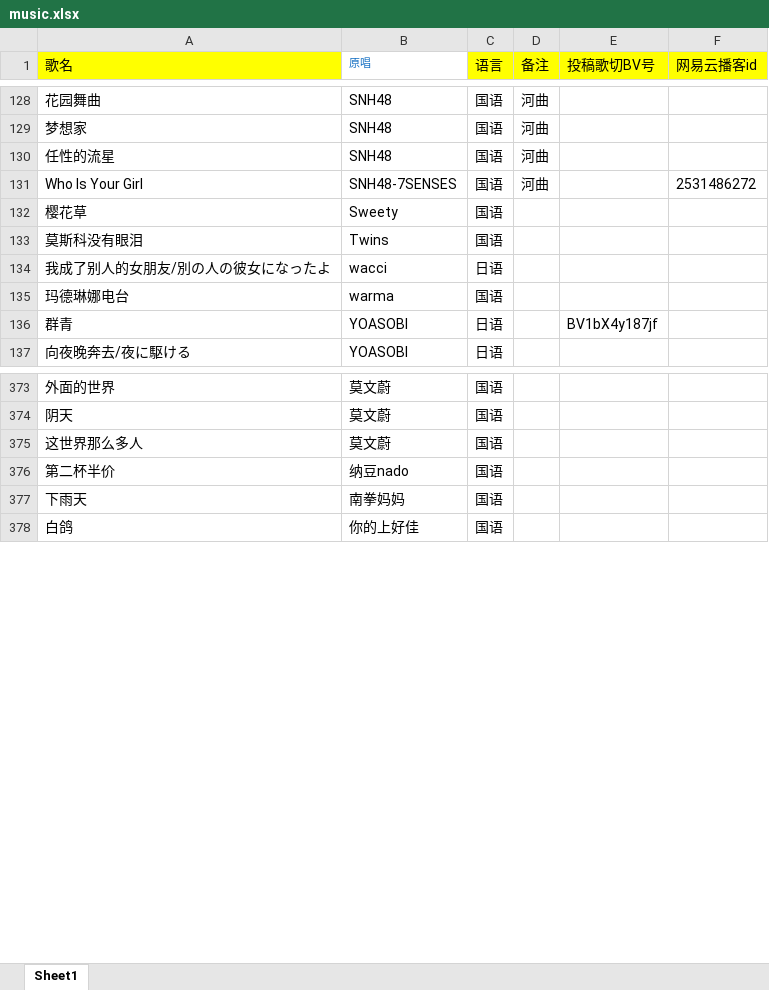
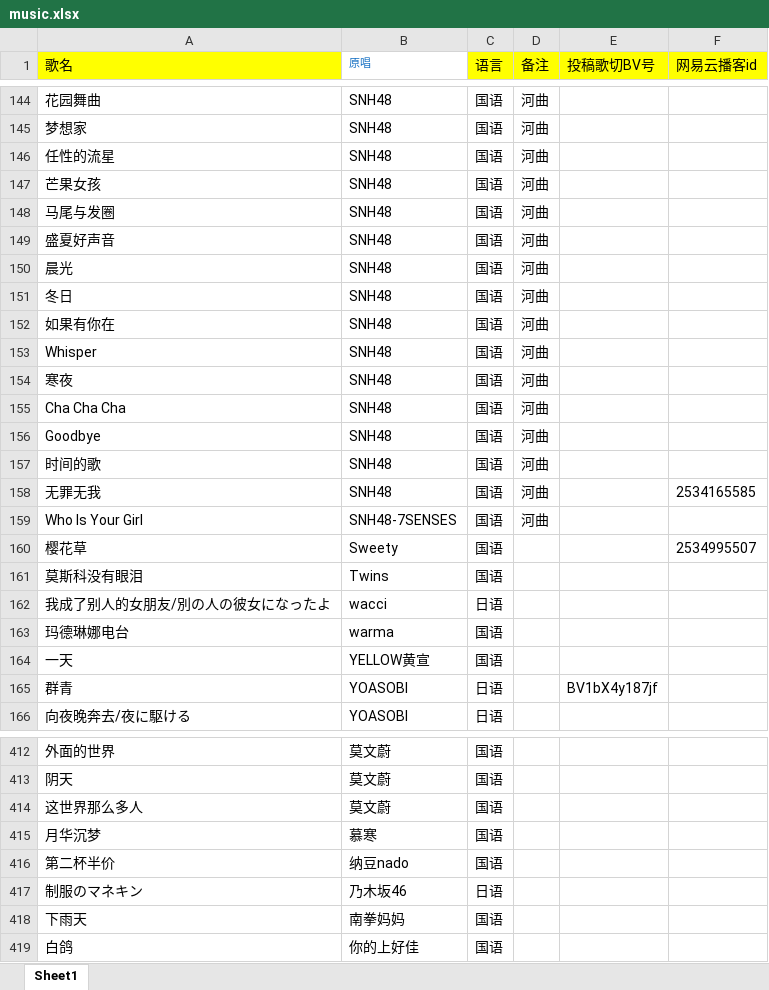
Before and after one commit to Rndlab/vup-song-list-main, an Excel workbook: scripts/music.xlsx, sheet Sheet1, drawn as a sheet; only a part is shown, gaps mark what is left out; values as stored, in another font and other column widths than the file's, no borders; addresses are those after the commit; the diff covers the shown part only; the diff names each change by its address in the sheet, - before the commit and + after, or states it on an @@ line.

Commit message:
增加歌单

```diff
--- a/scripts/music.xlsx (sheet Sheet1)
+++ b/scripts/music.xlsx (sheet Sheet1)
+row 147: 芒果女孩 | SNH48 | 国语 | 河曲
+row 148: 马尾与发圈 | SNH48 | 国语 | 河曲
+row 149: 盛夏好声音 | SNH48 | 国语 | 河曲
+row 150: 晨光 | SNH48 | 国语 | 河曲
+row 151: 冬日 | SNH48 | 国语 | 河曲
+row 152: 如果有你在 | SNH48 | 国语 | 河曲
+row 153: Whisper | SNH48 | 国语 | 河曲
+row 154: 寒夜 | SNH48 | 国语 | 河曲
+row 155: Cha Cha Cha | SNH48 | 国语 | 河曲
+row 156: Goodbye | SNH48 | 国语 | 河曲
+row 157: 时间的歌 | SNH48 | 国语 | 河曲
+row 158: 无罪无我 | SNH48 | 国语 | 河曲 |  | 2534165585
-F159 (网易云播客id): 2531486272
+F159 (网易云播客id): (empty)
-F160 (网易云播客id): (empty)
+F160 (网易云播客id): 2534995507
+row 164: 一天 | YELLOW黄宣 | 国语
+row 415: 月华沉梦 | 慕寒 | 国语
+row 417: 制服のマネキン | 乃木坂46 | 日语
```
Also changed, not shown: 38 added rows, 1 removed row and 24 edited cells elsewhere in this sheet.
